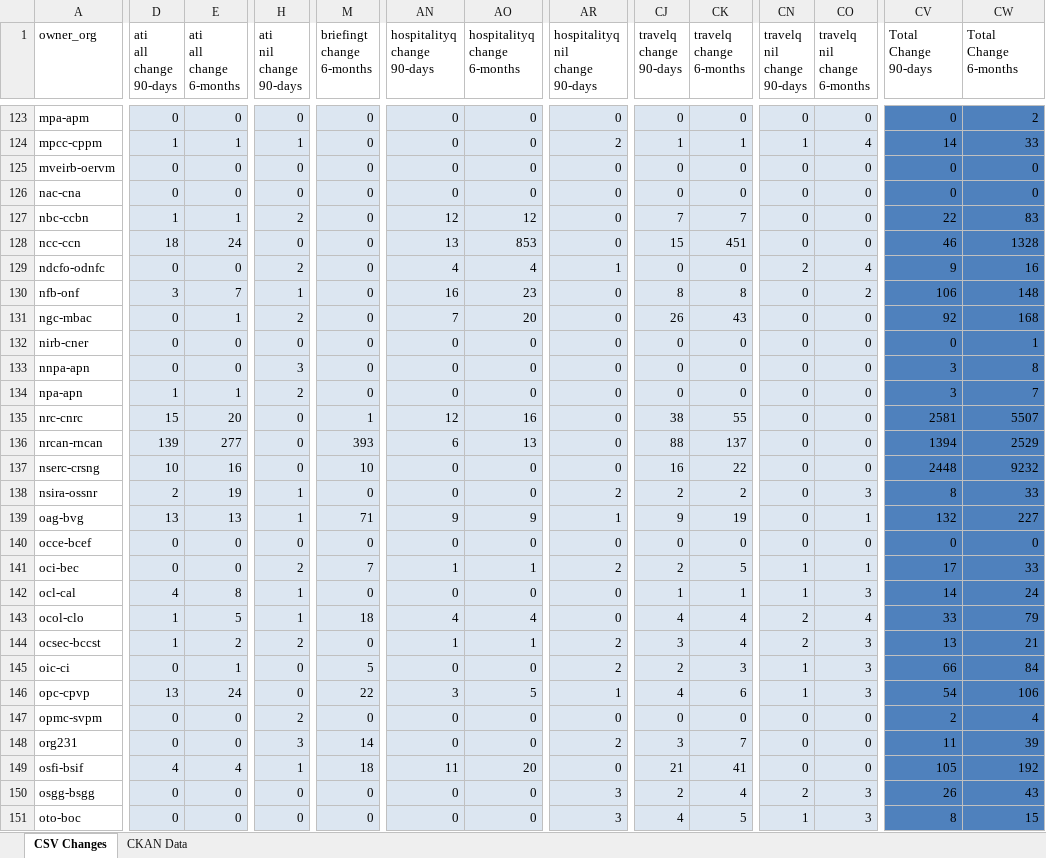
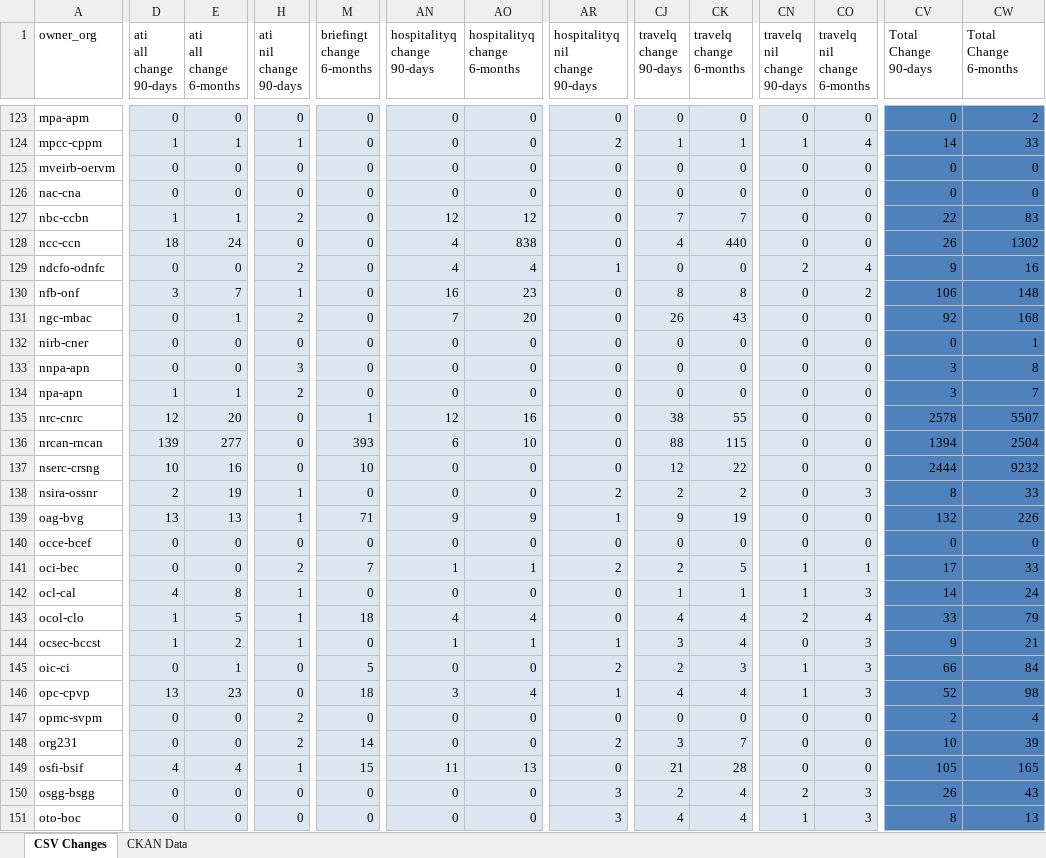
Before and after one commit to PatLittle/analytics-corporate-reporting, an Excel workbook: PD_CHANGES_RPT/PD_Activity.xlsx, sheet CSV Changes, drawn as a sheet; only a part is shown, gaps mark what is left out; values as stored, in another font and other column widths than the file's, no borders; the diff covers the shown part only; the diff names each change by its address in the sheet, - before the commit and + after, or states it on an @@ line.

```diff
--- a/PD_CHANGES_RPT/PD_Activity.xlsx (sheet CSV Changes)
+++ b/PD_CHANGES_RPT/PD_Activity.xlsx (sheet CSV Changes)
-AN128 (hospitalityq change 90-days): 13
+AN128 (hospitalityq change 90-days): 4
-AO128 (hospitalityq change 6-months): 853
+AO128 (hospitalityq change 6-months): 838
-CJ128 (travelq change 90-days): 15
+CJ128 (travelq change 90-days): 4
-CK128 (travelq change 6-months): 451
+CK128 (travelq change 6-months): 440
-CV128 (Total Change 90-days): 46
+CV128 (Total Change 90-days): 26
-CW128 (Total Change 6-months): 1328
+CW128 (Total Change 6-months): 1302
-D135 (ati all change 90-days): 15
+D135 (ati all change 90-days): 12
-CV135 (Total Change 90-days): 2581
+CV135 (Total Change 90-days): 2578
-AO136 (hospitalityq change 6-months): 13
+AO136 (hospitalityq change 6-months): 10
-CK136 (travelq change 6-months): 137
+CK136 (travelq change 6-months): 115
-CW136 (Total Change 6-months): 2529
+CW136 (Total Change 6-months): 2504
-CJ137 (travelq change 90-days): 16
+CJ137 (travelq change 90-days): 12
-CV137 (Total Change 90-days): 2448
+CV137 (Total Change 90-days): 2444
-CO139 (travelq nil change 6-months): 1
+CO139 (travelq nil change 6-months): 0
-CW139 (Total Change 6-months): 227
+CW139 (Total Change 6-months): 226
-H144 (ati nil change 90-days): 2
+H144 (ati nil change 90-days): 1
-AR144 (hospitalityq nil change 90-days): 2
+AR144 (hospitalityq nil change 90-days): 1
-CN144 (travelq nil change 90-days): 2
+CN144 (travelq nil change 90-days): 0
-CV144 (Total Change 90-days): 13
+CV144 (Total Change 90-days): 9
-E146 (ati all change 6-months): 24
+E146 (ati all change 6-months): 23
-M146 (briefingt change 6-months): 22
+M146 (briefingt change 6-months): 18
-AO146 (hospitalityq change 6-months): 5
+AO146 (hospitalityq change 6-months): 4
-CK146 (travelq change 6-months): 6
+CK146 (travelq change 6-months): 4
-CV146 (Total Change 90-days): 54
+CV146 (Total Change 90-days): 52
-CW146 (Total Change 6-months): 106
+CW146 (Total Change 6-months): 98
-H148 (ati nil change 90-days): 3
+H148 (ati nil change 90-days): 2
-CV148 (Total Change 90-days): 11
+CV148 (Total Change 90-days): 10
-M149 (briefingt change 6-months): 18
+M149 (briefingt change 6-months): 15
-AO149 (hospitalityq change 6-months): 20
+AO149 (hospitalityq change 6-months): 13
-CK149 (travelq change 6-months): 41
+CK149 (travelq change 6-months): 28
-CW149 (Total Change 6-months): 192
+CW149 (Total Change 6-months): 165
-CK151 (travelq change 6-months): 5
+CK151 (travelq change 6-months): 4
-CW151 (Total Change 6-months): 15
+CW151 (Total Change 6-months): 13
```
Also changed, not shown: 151 edited cells elsewhere in this sheet, sheet CKAN Data, 2 other files.
